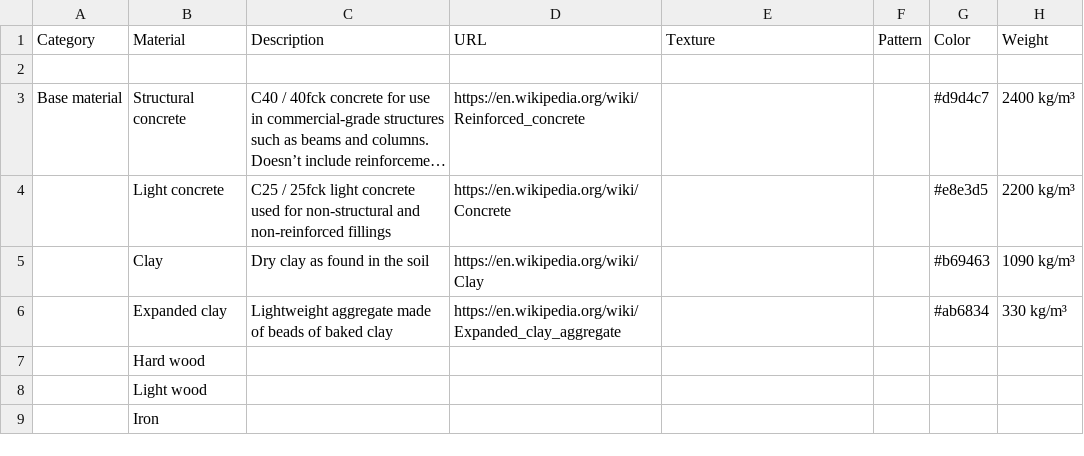
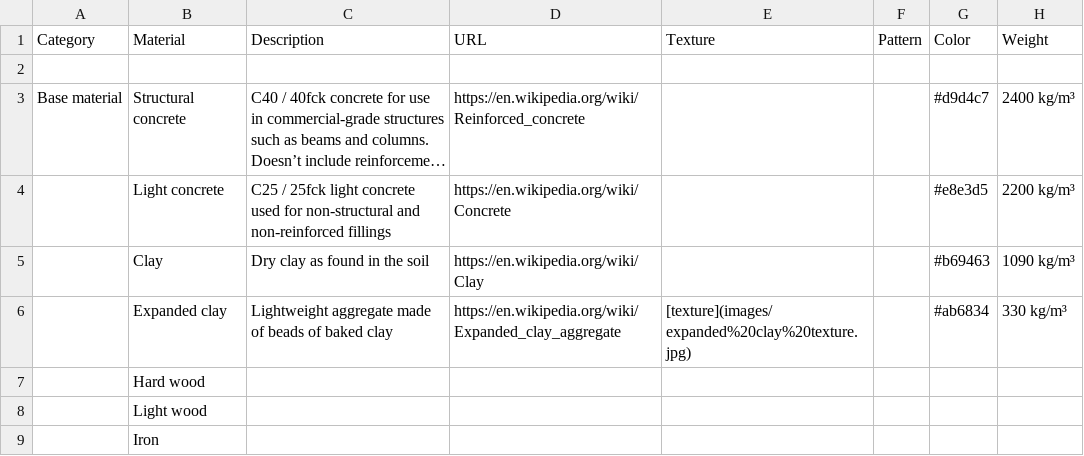
Before and after one commit to yorikvanhavre/universal-architecture-materials-library, a CSV file: materials.csv, drawn as a sheet; only a part is shown; long unchanged cells end in ….

Commit message:
Update materials.csv

```diff
--- a/materials.csv
+++ b/materials.csv
@@ -5,3 +5,3 @@
 ,"Clay","Dry clay as found in the soil","https://en.wikipedia.org/wiki/Clay",,,"#b69463","1090 kg/m³"
-,"Expanded clay","Lightweight aggregate made of beads of baked clay","https://en.wikipedia.org/wiki/Expanded_clay_aggregate",,,"#ab6834","330 kg/m³"
+,"Expanded clay","Lightweight aggregate made of beads of baked clay","https://en.wikipedia.org/wiki/Expanded_clay_aggregate",[texture](images/expanded%20clay%20texture.jpg),,"#ab6834","330 kg/m³"
 ,"Hard wood",,,,,,
```
